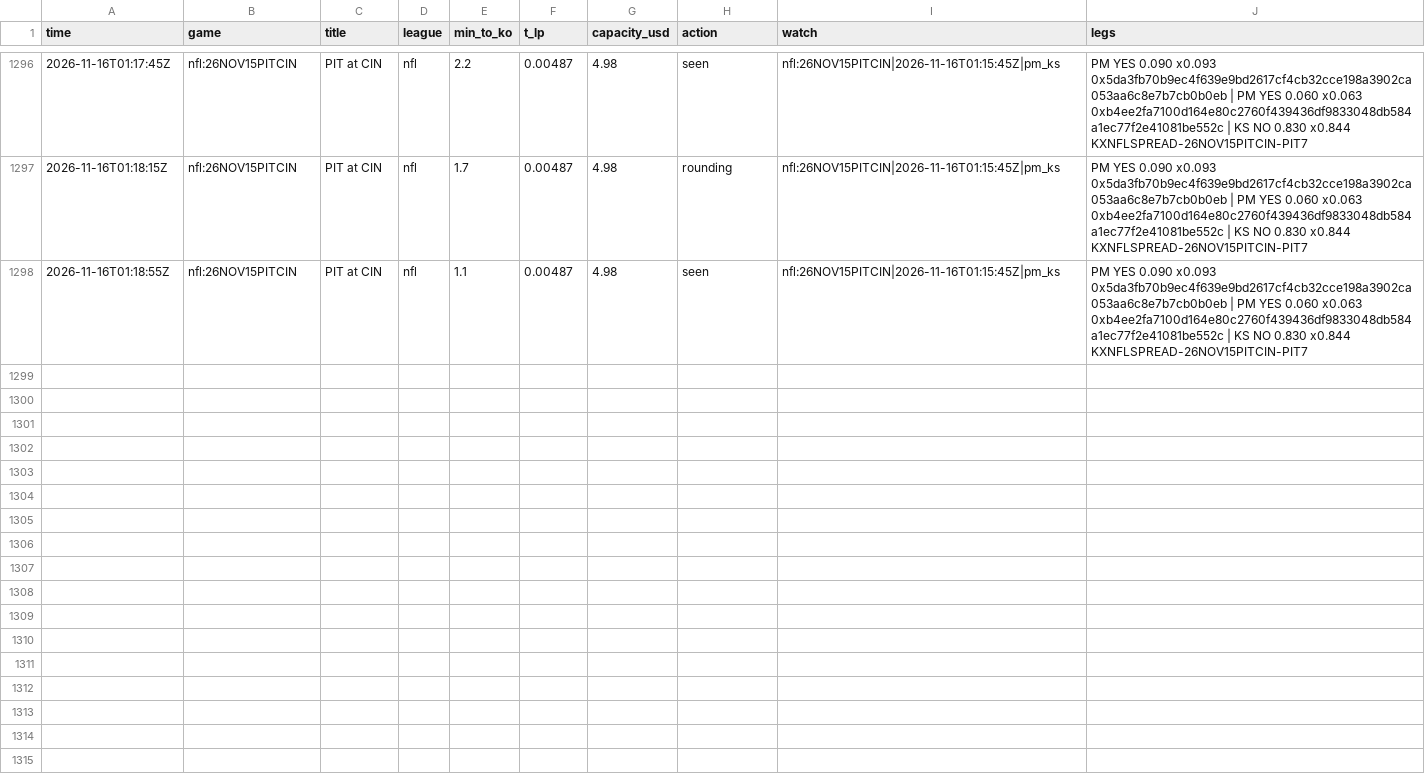
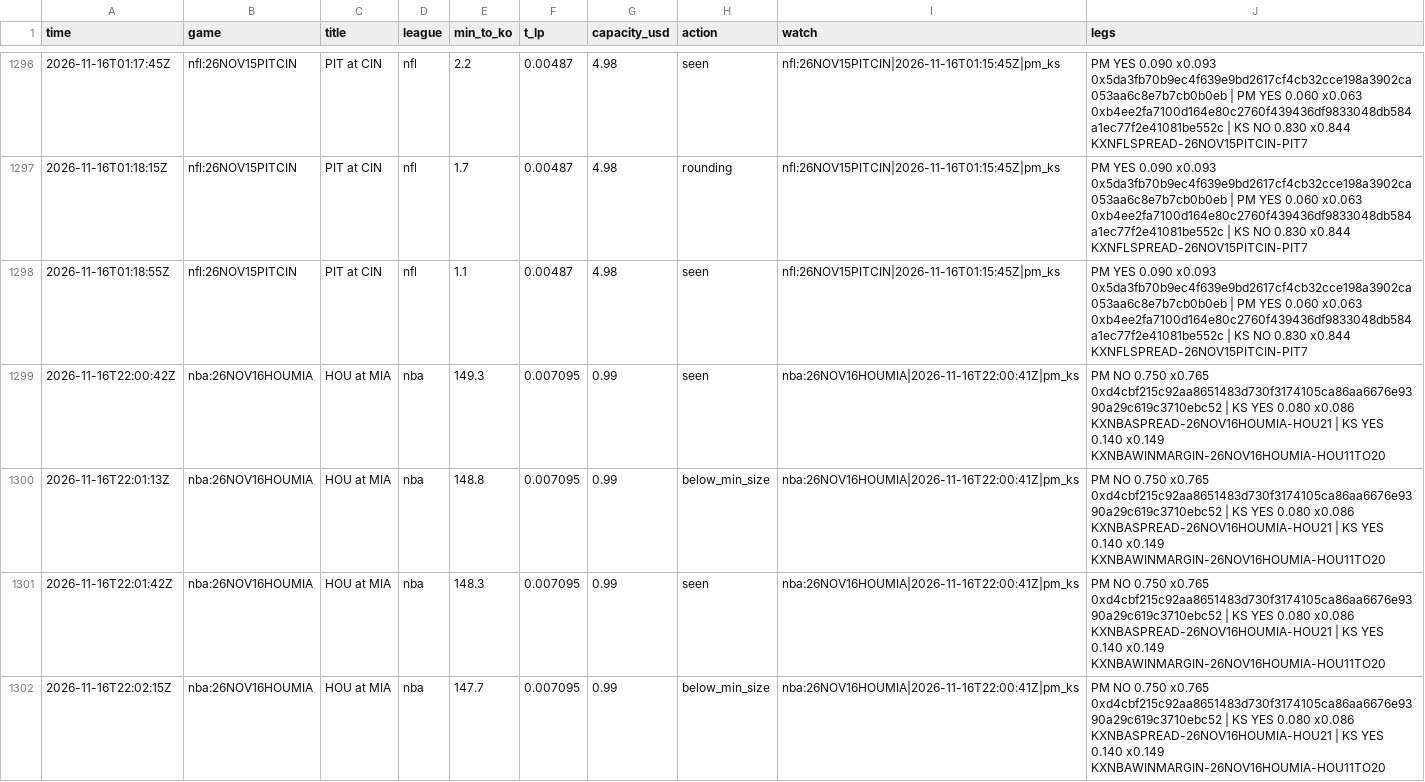
Before and after one commit to TFGdeprova/tfg-upf-test, a CSV file: results/opportunities.csv, drawn as a sheet; only a part is shown, gaps mark what is left out; the diff covers the shown part only; the diff names each change by its address in the sheet, - before the commit and + after, or states it on an @@ line.

```diff
--- a/results/opportunities.csv
+++ b/results/opportunities.csv
+row 1299: 2026-11-16T22:00:42Z | nba:26NOV16HOUMIA | HOU at MIA | nba | 149.3 | 0.007095 | 0.99 | seen | nba:26NOV16HOUMIA|2026-11-16T22:00:41Z|pm_ks | PM NO 0.750 x0.765 0xd4cbf215c92aa8651483d730f3174105ca86aa6676e9390a29c619c3710ebc52 | KS YES 0.080 x0.086 KXNBASPREAD-26NOV16HOUMIA-HOU21 | KS YES 0.140 x0.149 KXNBAWINMARGIN-26NOV16HOUMIA-HOU11TO20
+row 1300: 2026-11-16T22:01:13Z | nba:26NOV16HOUMIA | HOU at MIA | nba | 148.8 | 0.007095 | 0.99 | below_min_size | nba:26NOV16HOUMIA|2026-11-16T22:00:41Z|pm_ks | PM NO 0.750 x0.765 0xd4cbf215c92aa8651483d730f3174105ca86aa6676e9390a29c619c3710ebc52 | KS YES 0.080 x0.086 KXNBASPREAD-26NOV16HOUMIA-HOU21 | KS YES 0.140 x0.149 KXNBAWINMARGIN-26NOV16HOUMIA-HOU11TO20
+row 1301: 2026-11-16T22:01:42Z | nba:26NOV16HOUMIA | HOU at MIA | nba | 148.3 | 0.007095 | 0.99 | seen | nba:26NOV16HOUMIA|2026-11-16T22:00:41Z|pm_ks | PM NO 0.750 x0.765 0xd4cbf215c92aa8651483d730f3174105ca86aa6676e9390a29c619c3710ebc52 | KS YES 0.080 x0.086 KXNBASPREAD-26NOV16HOUMIA-HOU21 | KS YES 0.140 x0.149 KXNBAWINMARGIN-26NOV16HOUMIA-HOU11TO20
+row 1302: 2026-11-16T22:02:15Z | nba:26NOV16HOUMIA | HOU at MIA | nba | 147.7 | 0.007095 | 0.99 | below_min_size | nba:26NOV16HOUMIA|2026-11-16T22:00:41Z|pm_ks | PM NO 0.750 x0.765 0xd4cbf215c92aa8651483d730f3174105ca86aa6676e9390a29c619c3710ebc52 | KS YES 0.080 x0.086 KXNBASPREAD-26NOV16HOUMIA-HOU21 | KS YES 0.140 x0.149 KXNBAWINMARGIN-26NOV16HOUMIA-HOU11TO20
```
Also changed, not shown: 12 added rows elsewhere in this file, results/depth.csv, results/opportunities_books.csv, 5 other files.
